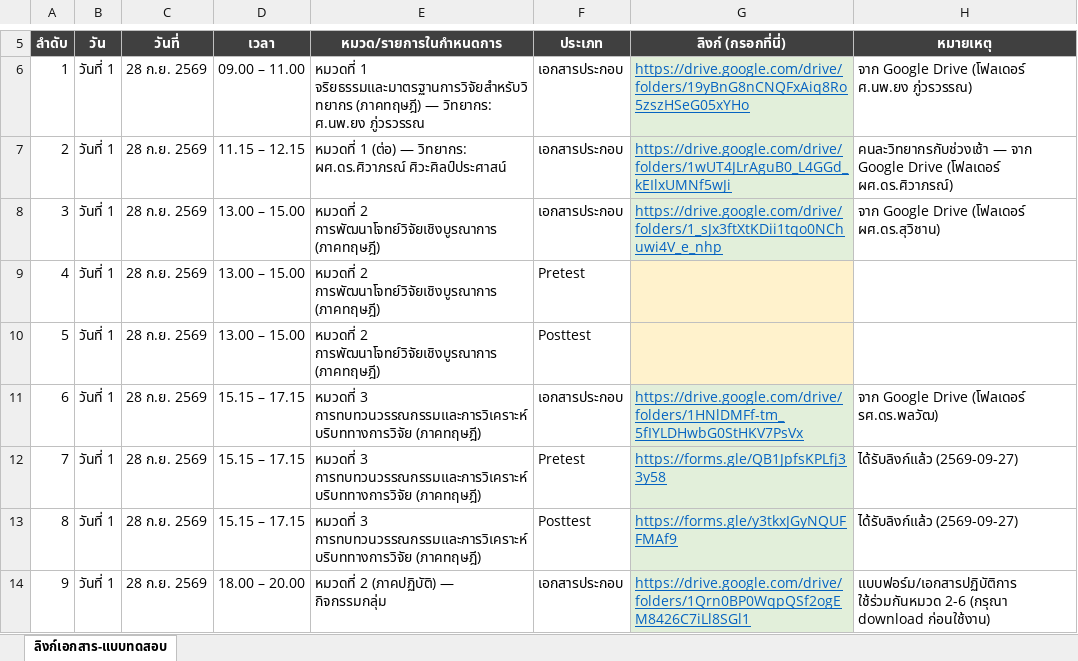
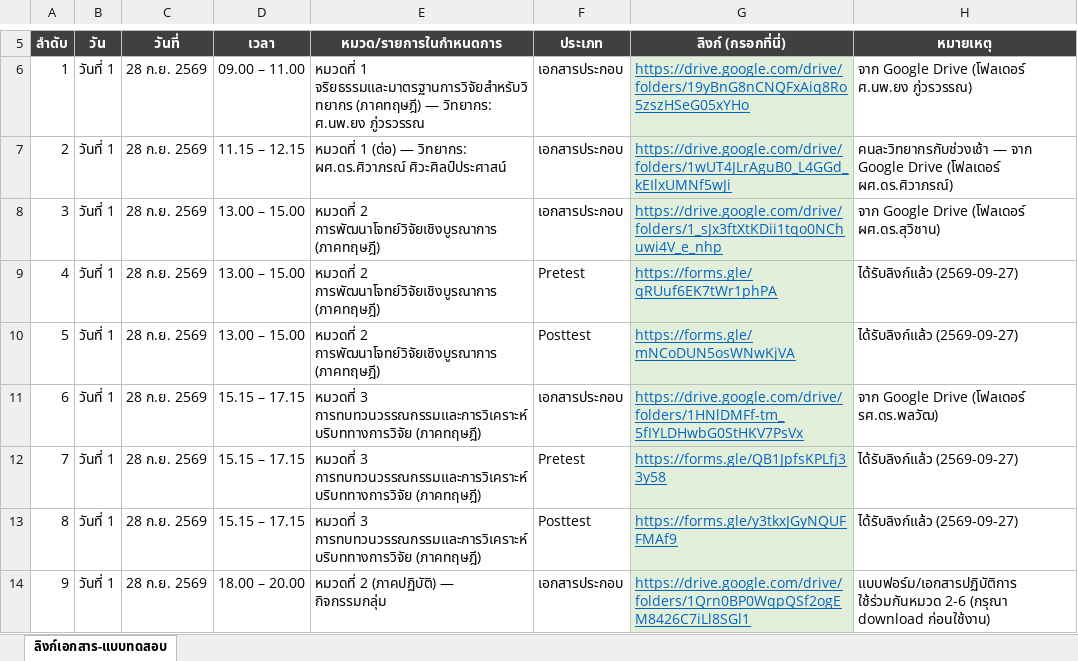
Before and after one commit to mfu-rd/Training_for_Trainers_handbook, an Excel workbook: TFT_ลิงก์เอกสารและแบบทดสอบ.xlsx, sheet ลิงก์เอกสาร-แบบทดสอบ, drawn as a sheet; only a part is shown, gaps mark what is left out; values as stored, in another font and other column widths than the file's, no borders; the diff names each change by its address in the sheet, - before the commit and + after, or states it on an @@ line.

```diff
--- a/TFT_ลิงก์เอกสารและแบบทดสอบ.xlsx (sheet ลิงก์เอกสาร-แบบทดสอบ)
+++ b/TFT_ลิงก์เอกสารและแบบทดสอบ.xlsx (sheet ลิงก์เอกสาร-แบบทดสอบ)
-G9 (ลิงก์ (กรอกที่นี่)): (empty)
+G9 (ลิงก์ (กรอกที่นี่)): https://forms.gle/qRUuf6EK7tWr1phPA
-G9:G10 fill: #FFF2CC
+G9:G10 fill: #E2EFDA
-H9:H10 (หมายเหตุ): (empty)
+H9:H10 (หมายเหตุ): ได้รับลิงก์แล้ว (2569-09-27)
-G10 (ลิงก์ (กรอกที่นี่)): (empty)
+G10 (ลิงก์ (กรอกที่นี่)): https://forms.gle/mNCoDUN5osWNwKjVA
```
Also changed, not shown: 3 other files.
